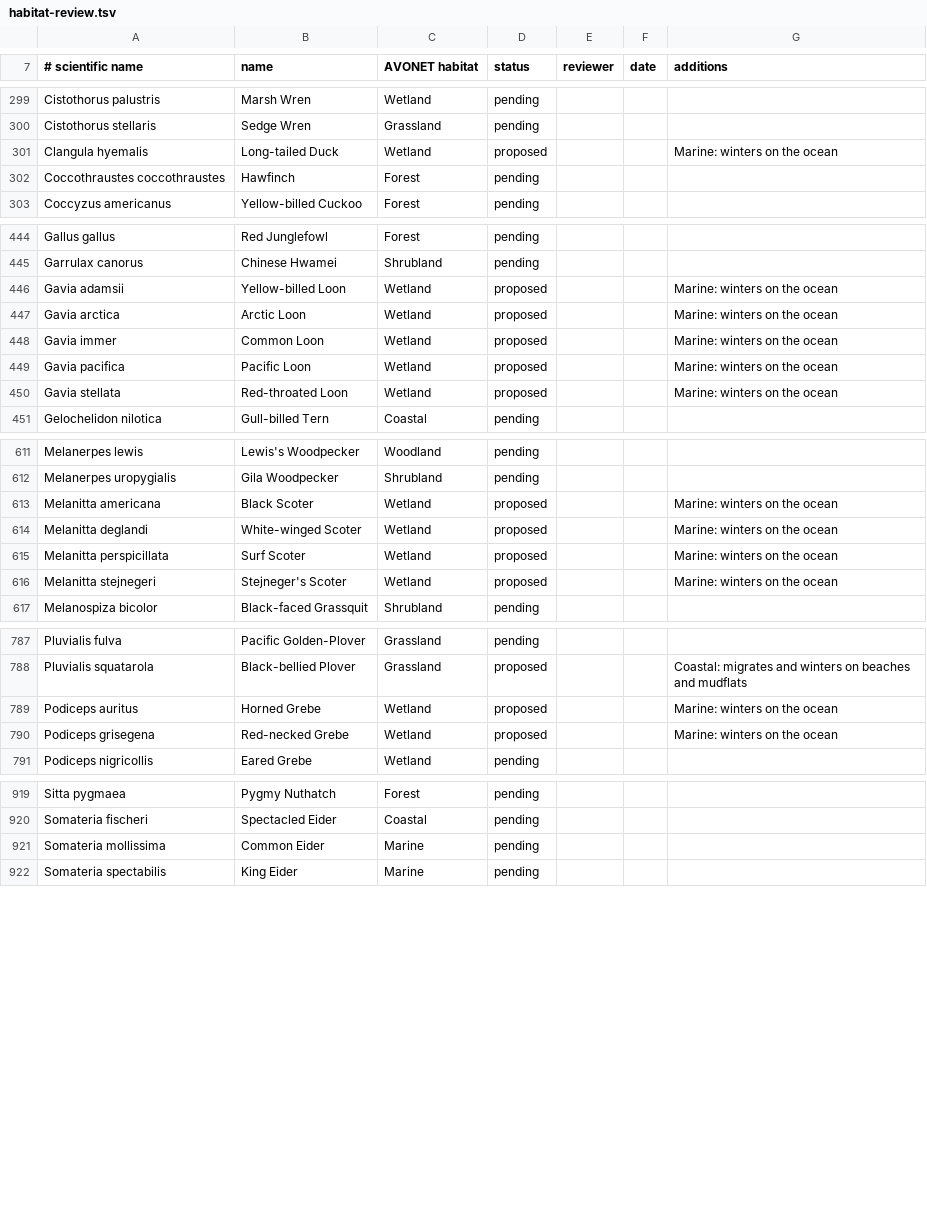
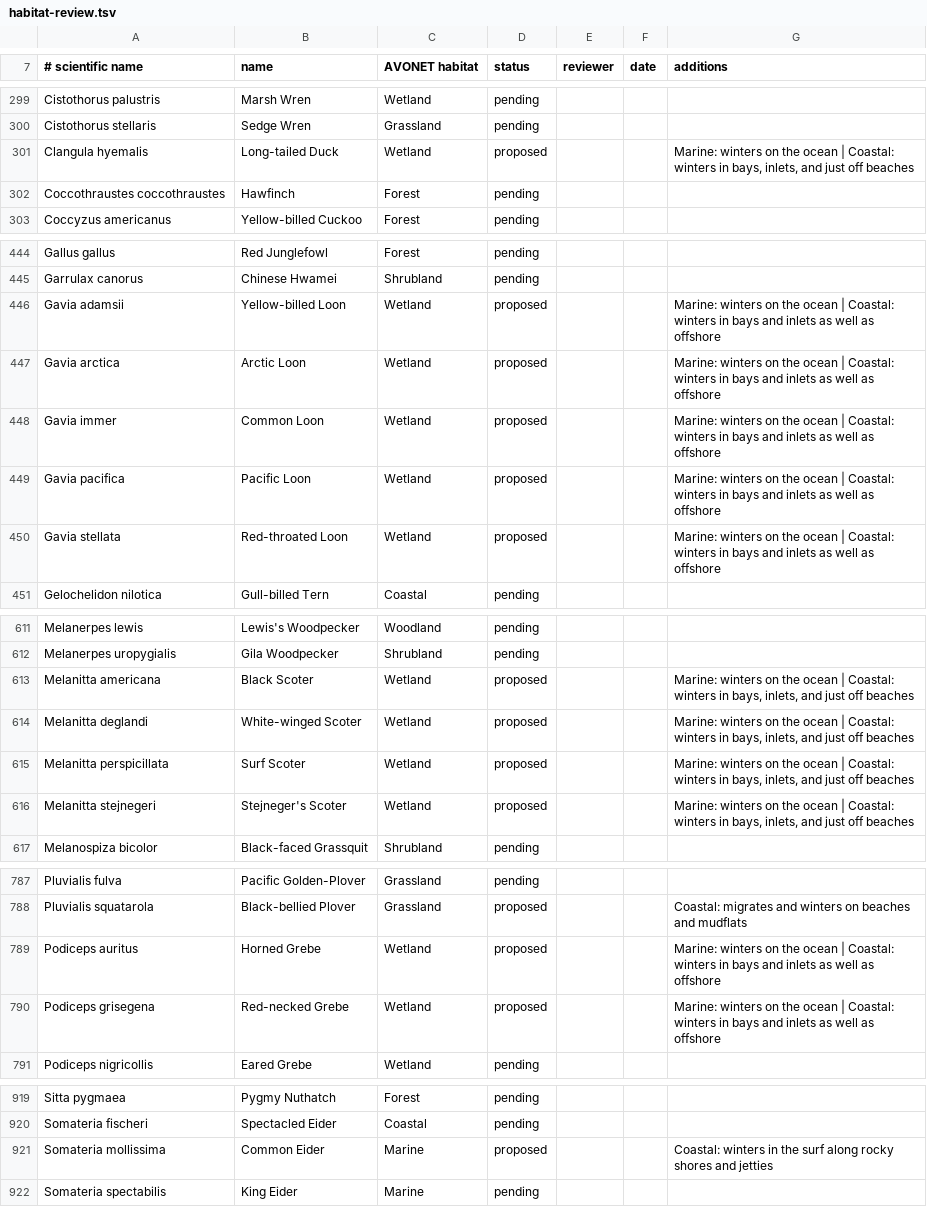
Before and after one commit to Sajmani/birdview, a TSV file: data/habitat-review.tsv, drawn as a sheet; only a part is shown, gaps mark what is left out; the diff covers the shown part only.

Commit message:
Propose Coastal for sea ducks, loons, and Horned and Red-necked Grebes
They winter in bays, inlets, and along jetties as well as at sea, where a
birder on a Brooklyn beach sees them; AVONET's Coastal names harbours and
estuaries.

```diff
--- a/data/habitat-review.tsv
+++ b/data/habitat-review.tsv
@@ -300,3 +300,3 @@ Cistothorus palustris	Marsh Wren	Wetland	pending
 Cistothorus stellaris	Sedge Wren	Grassland	pending			
-Clangula hyemalis	Long-tailed Duck	Wetland	proposed			Marine: winters on the ocean
+Clangula hyemalis	Long-tailed Duck	Wetland	proposed			Marine: winters on the ocean | Coastal: winters in bays, inlets, and just off beaches
 Coccothraustes coccothraustes	Hawfinch	Forest	pending			
@@ -445,7 +445,7 @@ Gallus gallus	Red Junglefowl	Forest	pending
 Garrulax canorus	Chinese Hwamei	Shrubland	pending			
-Gavia adamsii	Yellow-billed Loon	Wetland	proposed			Marine: winters on the ocean
-Gavia arctica	Arctic Loon	Wetland	proposed			Marine: winters on the ocean
-Gavia immer	Common Loon	Wetland	proposed			Marine: winters on the ocean
-Gavia pacifica	Pacific Loon	Wetland	proposed			Marine: winters on the ocean
-Gavia stellata	Red-throated Loon	Wetland	proposed			Marine: winters on the ocean
+Gavia adamsii	Yellow-billed Loon	Wetland	proposed			Marine: winters on the ocean | Coastal: winters in bays and inlets as well as offshore
+Gavia arctica	Arctic Loon	Wetland	proposed			Marine: winters on the ocean | Coastal: winters in bays and inlets as well as offshore
+Gavia immer	Common Loon	Wetland	proposed			Marine: winters on the ocean | Coastal: winters in bays and inlets as well as offshore
+Gavia pacifica	Pacific Loon	Wetland	proposed			Marine: winters on the ocean | Coastal: winters in bays and inlets as well as offshore
+Gavia stellata	Red-throated Loon	Wetland	proposed			Marine: winters on the ocean | Coastal: winters in bays and inlets as well as offshore
 Gelochelidon nilotica	Gull-billed Tern	Coastal	pending			
@@ -612,6 +612,6 @@ Melanerpes lewis	Lewis's Woodpecker	Woodland	pending
 Melanerpes uropygialis	Gila Woodpecker	Shrubland	pending			
-Melanitta americana	Black Scoter	Wetland	proposed			Marine: winters on the ocean
-Melanitta deglandi	White-winged Scoter	Wetland	proposed			Marine: winters on the ocean
-Melanitta perspicillata	Surf Scoter	Wetland	proposed			Marine: winters on the ocean
-Melanitta stejnegeri	Stejneger's Scoter	Wetland	proposed			Marine: winters on the ocean
+Melanitta americana	Black Scoter	Wetland	proposed			Marine: winters on the ocean | Coastal: winters in bays, inlets, and just off beaches
+Melanitta deglandi	White-winged Scoter	Wetland	proposed			Marine: winters on the ocean | Coastal: winters in bays, inlets, and just off beaches
+Melanitta perspicillata	Surf Scoter	Wetland	proposed			Marine: winters on the ocean | Coastal: winters in bays, inlets, and just off beaches
+Melanitta stejnegeri	Stejneger's Scoter	Wetland	proposed			Marine: winters on the ocean | Coastal: winters in bays, inlets, and just off beaches
 Melanospiza bicolor	Black-faced Grassquit	Shrubland	pending			
@@ -788,4 +788,4 @@ Pluvialis fulva	Pacific Golden-Plover	Grassland	pending
 Pluvialis squatarola	Black-bellied Plover	Grassland	proposed			Coastal: migrates and winters on beaches and mudflats
-Podiceps auritus	Horned Grebe	Wetland	proposed			Marine: winters on the ocean
-Podiceps grisegena	Red-necked Grebe	Wetland	proposed			Marine: winters on the ocean
+Podiceps auritus	Horned Grebe	Wetland	proposed			Marine: winters on the ocean | Coastal: winters in bays and inlets as well as offshore
+Podiceps grisegena	Red-necked Grebe	Wetland	proposed			Marine: winters on the ocean | Coastal: winters in bays and inlets as well as offshore
 Podiceps nigricollis	Eared Grebe	Wetland	pending			
@@ -920,3 +920,3 @@ Sitta pygmaea	Pygmy Nuthatch	Forest	pending
 Somateria fischeri	Spectacled Eider	Coastal	pending			
-Somateria mollissima	Common Eider	Marine	pending			
+Somateria mollissima	Common Eider	Marine	proposed			Coastal: winters in the surf along rocky shores and jetties
 Somateria spectabilis	King Eider	Marine	pending			
```
Also changed, not shown: 1 edited cell elsewhere in this file.
